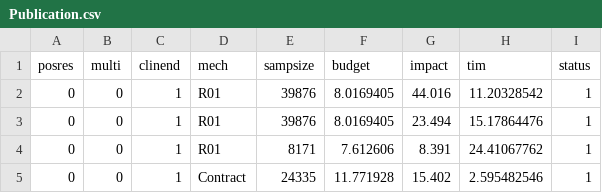
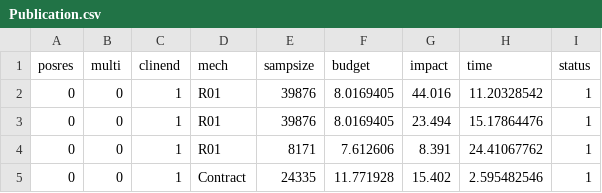
Before and after one commit to jonathan-taylor/ISLP, a CSV file: ISLP/data/Publication.csv, drawn as a sheet; only a part is shown.

Commit message:
changed two Survival datasets
BrainCancer now has factor levels, and tim was renamed time
(also in Publication)

```diff
--- a/ISLP/data/Publication.csv
+++ b/ISLP/data/Publication.csv
@@ -1,2 +1,2 @@
-"posres","multi","clinend","mech","sampsize","budget","impact","tim","status"
+"posres","multi","clinend","mech","sampsize","budget","impact","time","status"
 0,0,1,"R01",39876,8.0169405,44.016,11.20328542,1
```
Also changed, not shown: ISLP/data/BrainCancer.csv.
